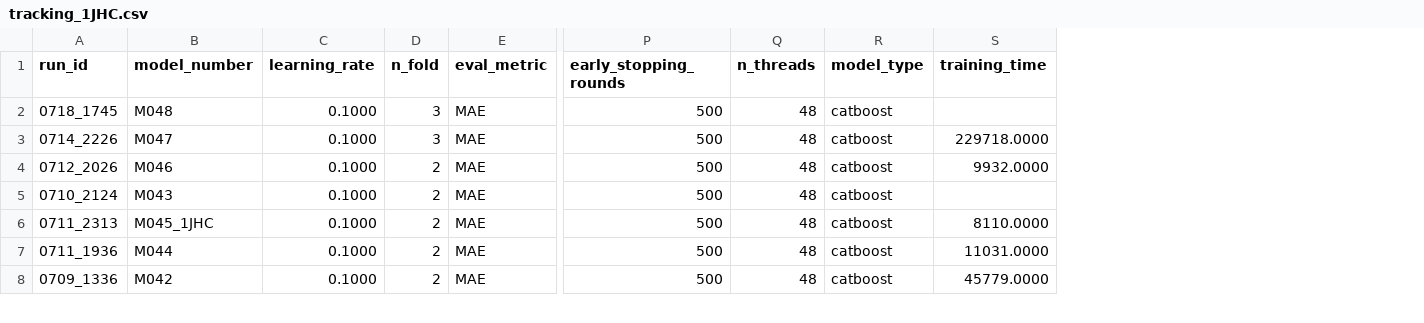
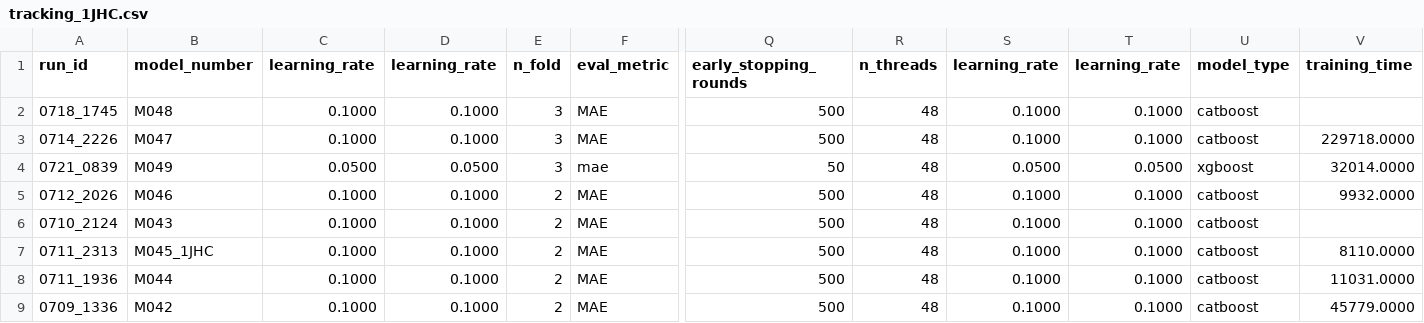
Before and after one commit to RobMulla/kaggle-champs-2019, a CSV file: tracking/tracking_1JHC.csv, drawn as a sheet; only a part is shown, gaps mark what is left out; addresses are those after the commit; rows hold the shown columns only; the diff names each change by its address in the sheet, - before the commit and + after, or states it on an @@ line.

```diff
--- a/tracking/tracking_1JHC.csv
+++ b/tracking/tracking_1JHC.csv
+column D (learning_rate), rows 2-3: 0.1000 | 0.1000; rows 5-9: all 0.1000
+column S (learning_rate), rows 2-3: 0.1000 | 0.1000; rows 5-9: all 0.1000
+column T (learning_rate), rows 2-3: 0.1000 | 0.1000; rows 5-9: all 0.1000
+row 4: 0721_0839 | M049 | 0.0500 | 0.0500 | 3 | mae | 50 | 48 | 0.0500 | 0.0500 | xgboost | 32014.0000
```
Also changed, not shown: tracking/tracking.csv, tracking/tracking_1JHN.csv, 12 other files.
